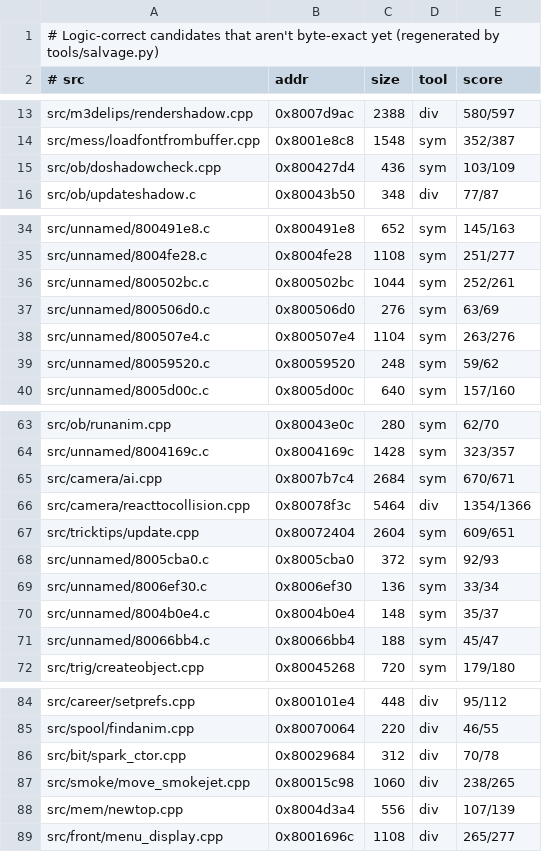
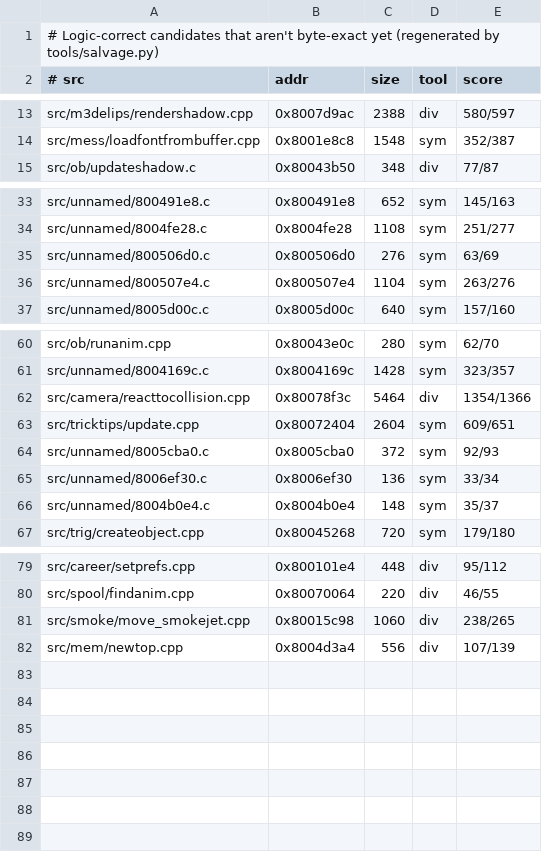
Before and after one commit to LANCommander/THPS, a TSV file: decomp/nearmiss.tsv, drawn as a sheet; only a part is shown, gaps mark what is left out.

```diff
--- a/decomp/nearmiss.tsv
+++ b/decomp/nearmiss.tsv
@@ -14,3 +14,2 @@ src/m3delips/rendershadow.cpp	0x8007d9ac	2388	div	580/597
 src/mess/loadfontfrombuffer.cpp	0x8001e8c8	1548	sym	352/387
-src/ob/doshadowcheck.cpp	0x800427d4	436	sym	103/109
 src/ob/updateshadow.c	0x80043b50	348	div	77/87
@@ -35,6 +34,4 @@ src/unnamed/800491e8.c	0x800491e8	652	sym	145/163
 src/unnamed/8004fe28.c	0x8004fe28	1108	sym	251/277
-src/unnamed/800502bc.c	0x800502bc	1044	sym	252/261
 src/unnamed/800506d0.c	0x800506d0	276	sym	63/69
 src/unnamed/800507e4.c	0x800507e4	1104	sym	263/276
-src/unnamed/80059520.c	0x80059520	248	sym	59/62
 src/unnamed/8005d00c.c	0x8005d00c	640	sym	157/160
@@ -64,3 +61,2 @@ src/ob/runanim.cpp	0x80043e0c	280	sym	62/70
 src/unnamed/8004169c.c	0x8004169c	1428	sym	323/357
-src/camera/ai.cpp	0x8007b7c4	2684	sym	670/671
 src/camera/reacttocollision.cpp	0x80078f3c	5464	div	1354/1366
@@ -70,3 +66,2 @@ src/unnamed/8006ef30.c	0x8006ef30	136	sym	33/34
 src/unnamed/8004b0e4.c	0x8004b0e4	148	sym	35/37
-src/unnamed/80066bb4.c	0x80066bb4	188	sym	45/47
 src/trig/createobject.cpp	0x80045268	720	sym	179/180
@@ -85,5 +80,3 @@ src/career/setprefs.cpp	0x800101e4	448	div	95/112
 src/spool/findanim.cpp	0x80070064	220	div	46/55
-src/bit/spark_ctor.cpp	0x80029684	312	div	70/78
 src/smoke/move_smokejet.cpp	0x80015c98	1060	div	238/265
 src/mem/newtop.cpp	0x8004d3a4	556	div	107/139
-src/front/menu_display.cpp	0x8001696c	1108	div	265/277
```
Also changed, not shown: decomp/matched.tsv, decomp/progress.csv, 25 other files.
